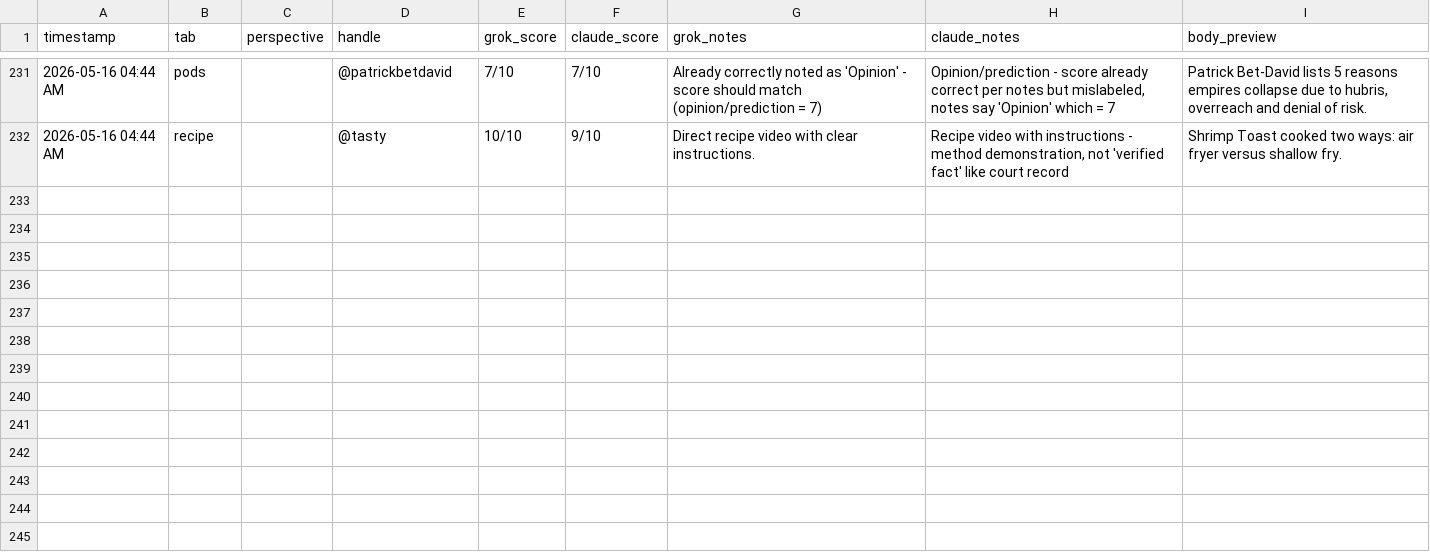
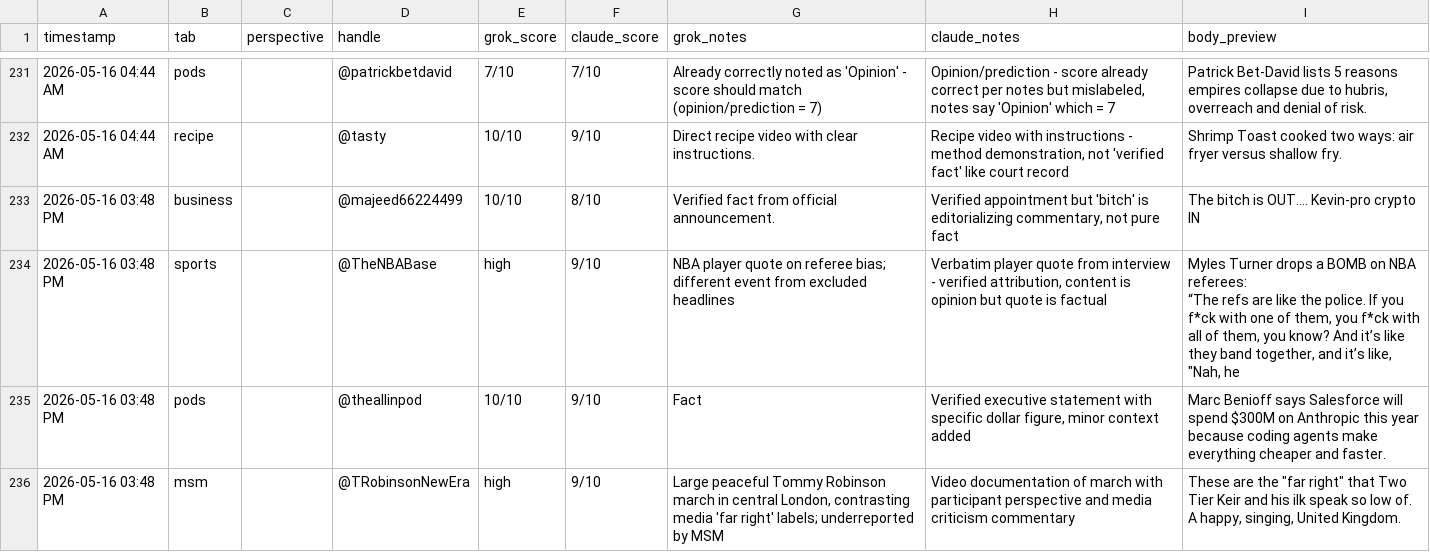
Before and after one commit to dlook5-tech/grok-news-251d9, a CSV file: honesty_overrides.csv, drawn as a sheet; only a part is shown, gaps mark what is left out; ↵ is a line break in a cell; the diff names each change by its address in the sheet, - before the commit and + after, or states it on an @@ line.

```diff
--- a/honesty_overrides.csv
+++ b/honesty_overrides.csv
+row 233: 2026-05-16 03:48 PM | business |  | @majeed66224499 | 10/10 | 8/10 | Verified fact from official announcement. | Verified appointment but 'bitch' is editorializing commentary, not pure fact | The bitch is OUT…. Kevin-pro crypto IN
+row 234: 2026-05-16 03:48 PM | sports |  | @TheNBABase | high | 9/10 | NBA player quote on referee bias; different event from excluded headlines | Verbatim player quote from interview - verified attribution, content is opinion but quote is factual | Myles Turner drops a BOMB on NBA referees: ↵ “The refs are like the police. If you f*ck with one of them, you f*ck with all of them, you know? And it’s like they band together, and it’s like, "Nah, he
+row 235: 2026-05-16 03:48 PM | pods |  | @theallinpod | 10/10 | 9/10 | Fact | Verified executive statement with specific dollar figure, minor context added | Marc Benioff says Salesforce will spend $300M on Anthropic this year because coding agents make everything cheaper and faster.
+row 236: 2026-05-16 03:48 PM | msm |  | @TRobinsonNewEra | high | 9/10 | Large peaceful Tommy Robinson march in central London, contrasting media 'far right' labels; underreported by MSM | Video documentation of march with participant perspective and media criticism commentary | These are the "far right" that Two Tier Keir and his ilk speak so low of. A happy, singing, United Kingdom.
```
Also changed, not shown: 4 other files.
